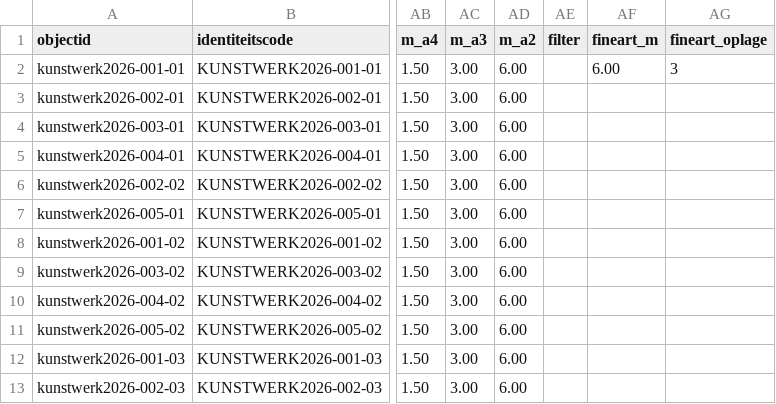
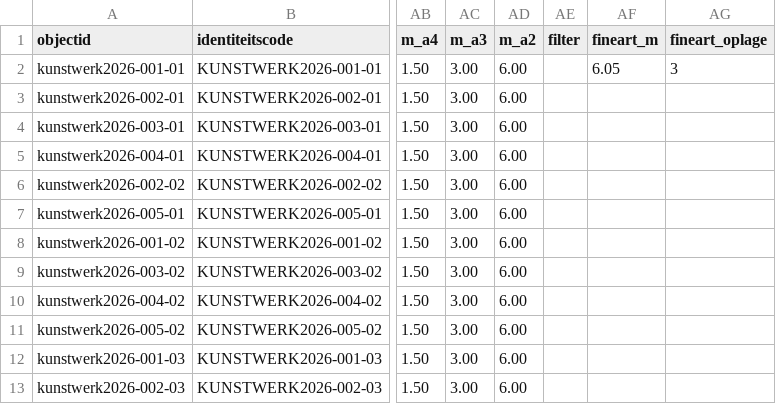
Before and after one commit to peapickers/postershoppeapickers, a CSV file: _data/peapickers-archief.csv, drawn as a sheet; only a part is shown, gaps mark what is left out; the diff names each change by its address in the sheet, - before the commit and + after, or states it on an @@ line.

```diff
--- a/_data/peapickers-archief.csv
+++ b/_data/peapickers-archief.csv
-AF2 (fineart_m): 6.00
+AF2 (fineart_m): 6.05
```
Also changed, not shown: _data/config-prijzen.csv, _data/register.csv, 30 other files.
